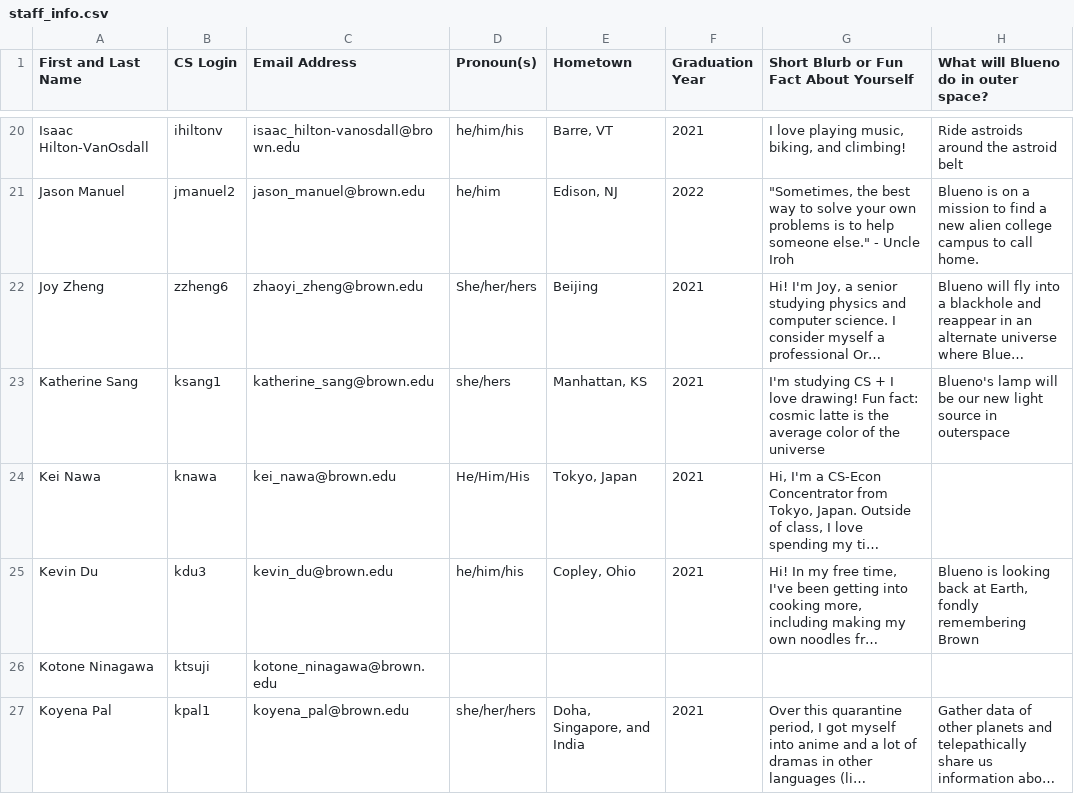
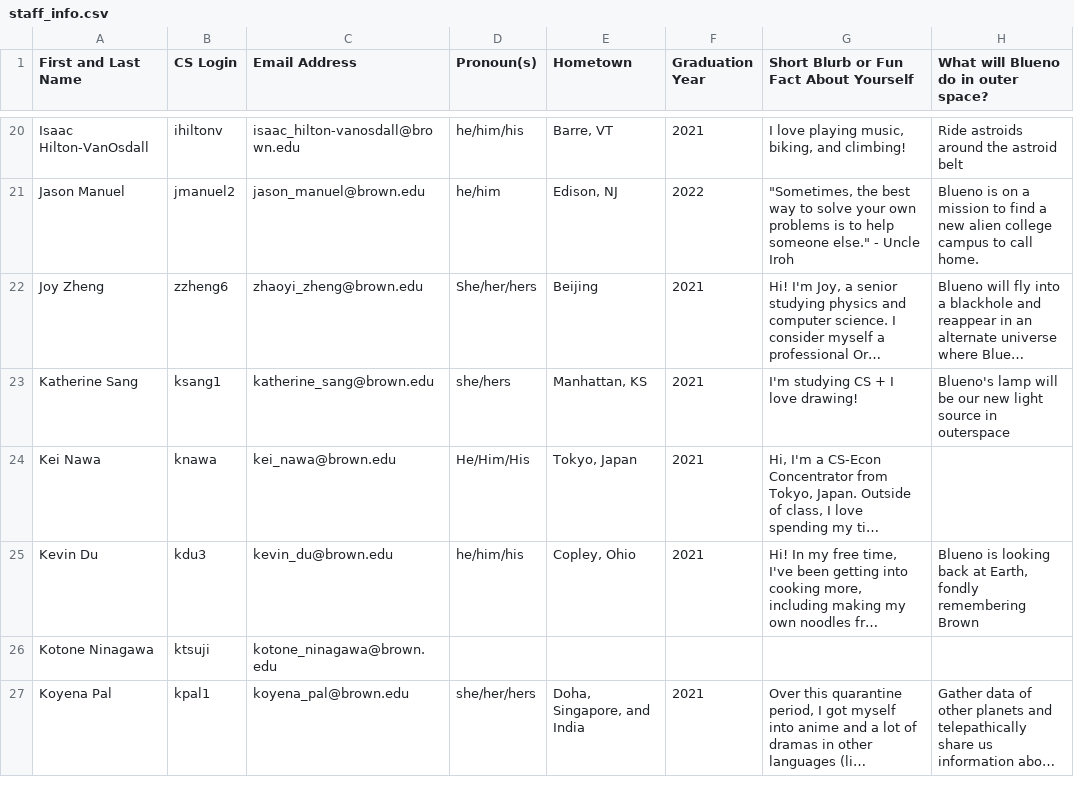
Before and after one commit to Brown-Deep-Learning/dl-website-f22, a CSV file: staff_info.csv, drawn as a sheet; only a part is shown, gaps mark what is left out; long unchanged cells end in …; the diff names each change by its address in the sheet, - before the commit and + after, or states it on an @@ line.

```diff
--- a/staff_info.csv
+++ b/staff_info.csv
-G23: …love drawing! Fun fact: cosmic latte is the average color of the universe
+G23: …love drawing!
```
Also changed, not shown: 2 other files.
